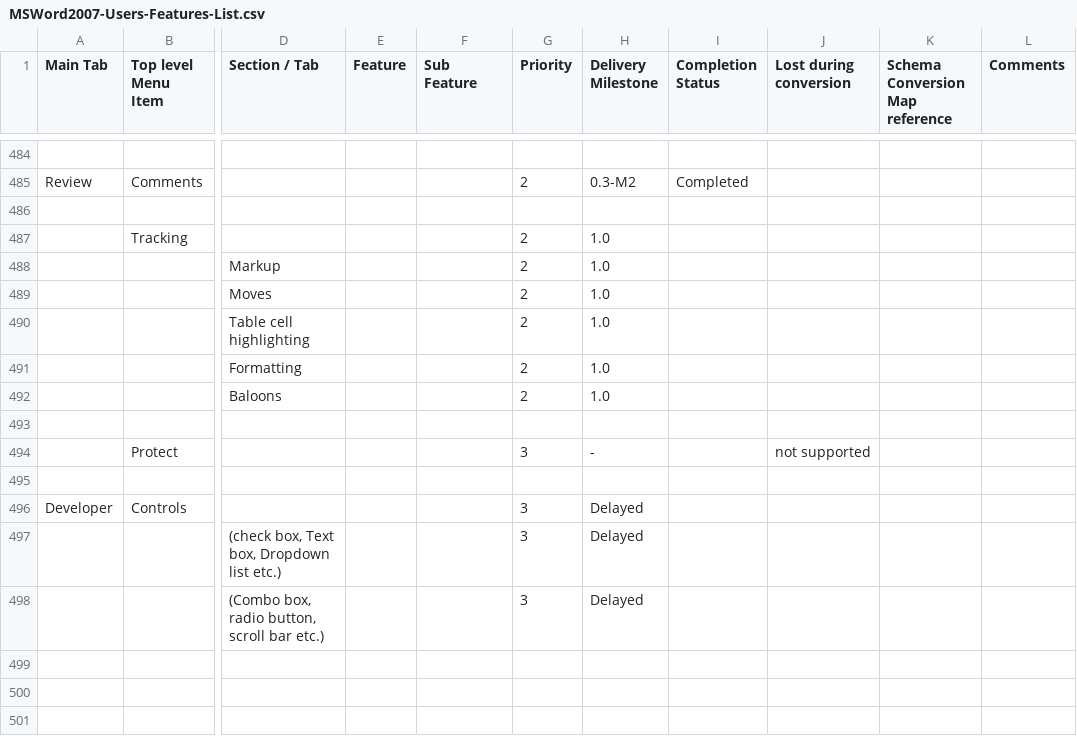
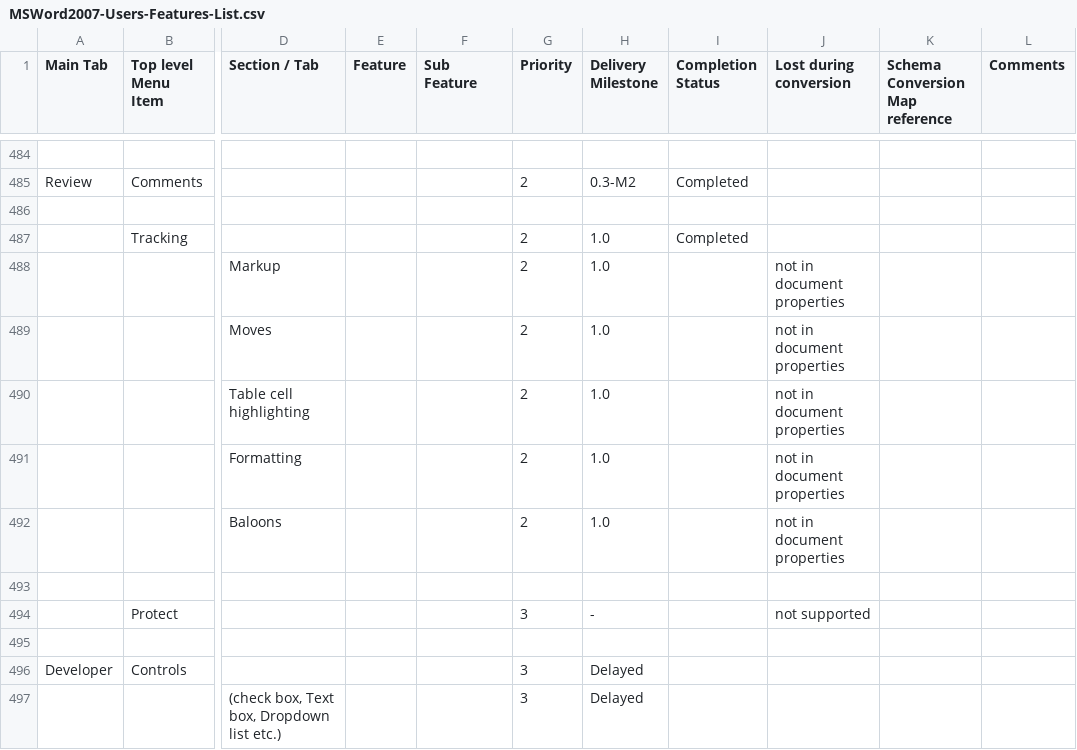
Before and after one commit to svn2github/zlib123, a CSV file: docs/Tester documentation/MSWord2007-Users-Features-List.csv, drawn as a sheet; only a part is shown, gaps mark what is left out; the shorter side is filled out with more unchanged rows; the diff names each change by its address in the sheet, - before the commit and + after, or states it on an @@ line.

```diff
--- a/docs/Tester documentation/MSWord2007-Users-Features-List.csv
+++ b/docs/Tester documentation/MSWord2007-Users-Features-List.csv
-I487 (Completion Status): (empty)
+I487 (Completion Status): Completed
-J488:J492 (Lost during conversion): (empty)
+J488:J492 (Lost during conversion): not in document properties
```
Also changed, not shown: 6 other files.
